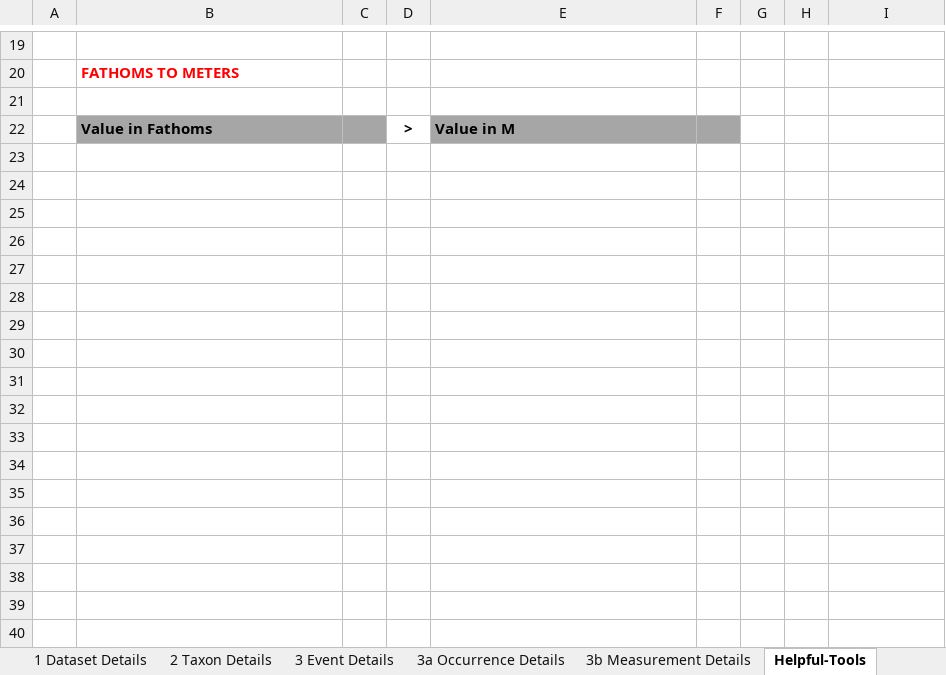
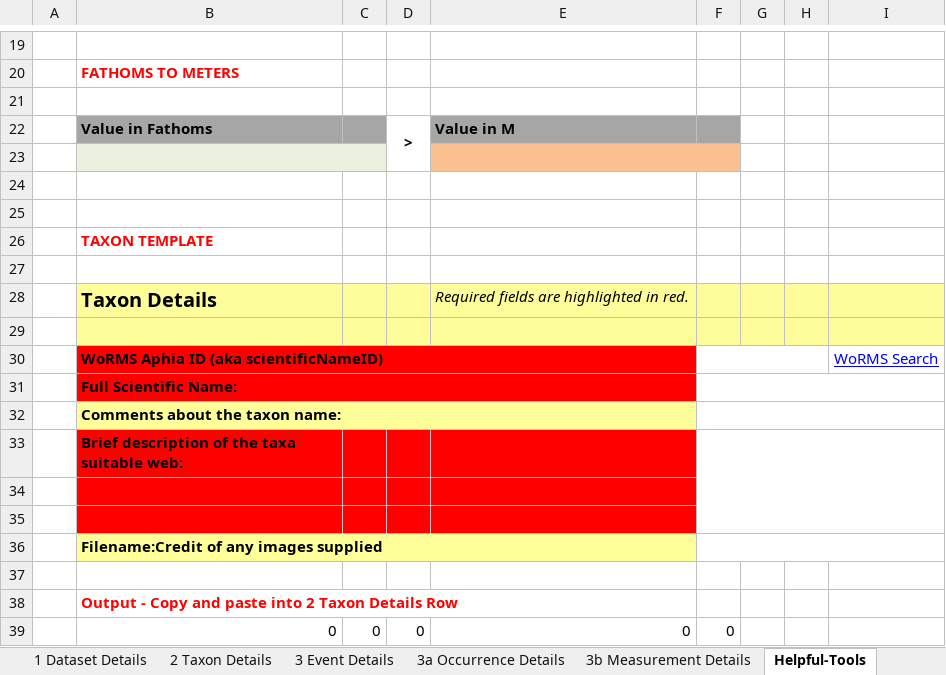
Before and after one commit to marecotec/SponGIS, an Excel workbook: SponGIS_Template/SponGIS_Template.xlsx, sheet Helpful-Tools, drawn as a sheet; only a part is shown, gaps mark what is left out; values as stored, in another font and other column widths than the file's, no borders; the diff names each change by its address in the sheet, - before the commit and + after, or states it on an @@ line.

Commit message:
Updated SponGIS Template
Updated SponGIS Template

```diff
--- a/SponGIS_Template/SponGIS_Template.xlsx (sheet Helpful-Tools)
+++ b/SponGIS_Template/SponGIS_Template.xlsx (sheet Helpful-Tools)
+D22:D23 merged
+row 23: (empty)
+row 24: (empty)
+row 25: (empty)
+row 26:  | TAXON TEMPLATE
+row 27: (empty)
+row 28:  | Taxon Details |  |  | Required fields are highlighted in red.
+row 29: (empty)
+row 30:  | WoRMS Aphia ID (aka scientificNameID) |  |  |  |  |  |  | WoRMS Search
+row 31:  | Full Scientific Name:
+row 32:  | Comments about the taxon name:
+row 33:  | Brief description of the taxa suitable web:
+row 34: (empty)
+row 35: (empty)
+row 36:  | Filename:Credit of any images supplied
+row 37: (empty)
+row 38:  | Output - Copy and paste into 2 Taxon Details Row
+row 39:  | 0 | 0 | 0 | 0 | 0
```
Also changed, not shown: sheet Help- Taxon, sheet 2 Taxon Details, sheet 1 Dataset Details, sheet Instructions, sheet 3 Event Details, 2 other files.
